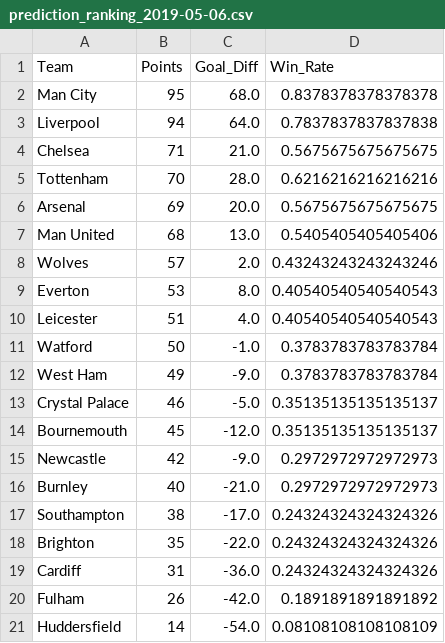
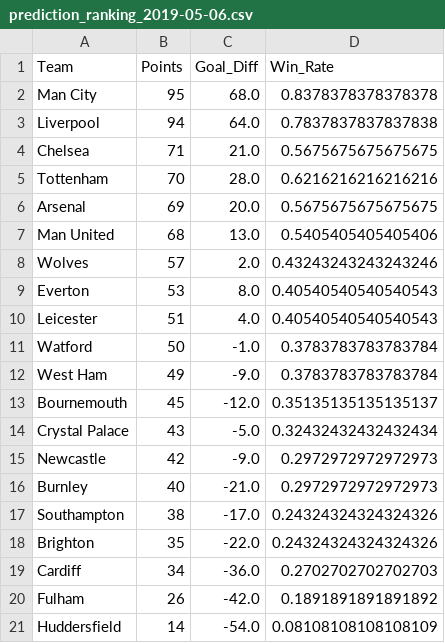
Before and after one commit to ConorAEA96/Football, a CSV file: Data/statistics/round_rankings/prediction_ranking_2019-05-06.csv, drawn as a sheet.

```diff
--- a/Data/statistics/round_rankings/prediction_ranking_2019-05-06.csv
+++ b/Data/statistics/round_rankings/prediction_ranking_2019-05-06.csv
@@ -12,4 +12,4 @@ Watford,50,-1.0,0.3783783783783784
 West Ham,49,-9.0,0.3783783783783784
-Crystal Palace,46,-5.0,0.35135135135135137
 Bournemouth,45,-12.0,0.35135135135135137
+Crystal Palace,43,-5.0,0.32432432432432434
 Newcastle,42,-9.0,0.2972972972972973
@@ -18,3 +18,3 @@ Southampton,38,-17.0,0.24324324324324326
 Brighton,35,-22.0,0.24324324324324326
-Cardiff,31,-36.0,0.24324324324324326
+Cardiff,34,-36.0,0.2702702702702703
 Fulham,26,-42.0,0.1891891891891892
```
Also changed, not shown: Data/cleaned/2018-2019.csv, Data/model_confidence1.csv, 21 other files.
